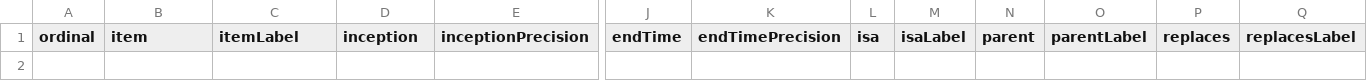
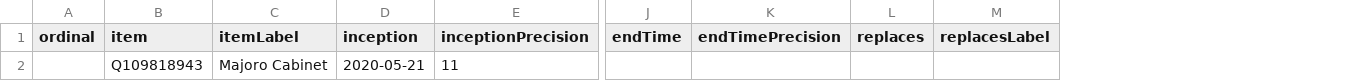
Before and after one commit to every-politician-scrapers/lesotho-ministers, a CSV file: wikidata/results/all-cabinets.csv, drawn as a sheet; only a part is shown, gaps mark what is left out; removed rows and columns are numbered as before the commit, all else as after; rows hold the shown columns only; the diff names each change by its address in the sheet, - before the commit and + after, or states it on an @@ line.

Commit message:
Run SPARQL queries

```diff
--- a/wikidata/results/all-cabinets.csv
+++ b/wikidata/results/all-cabinets.csv
-column L (isa), empty
-column M (isaLabel), empty
-column N (parent), empty
-column O (parentLabel), empty
+row 2:  | Q109818943 | Majoro Cabinet | 2020-05-21 | 11
```
